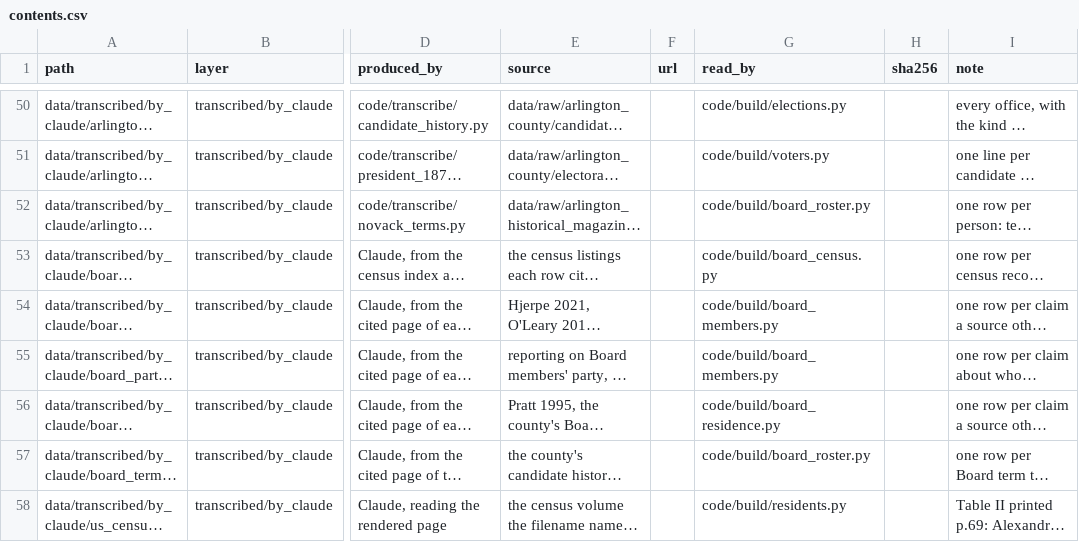
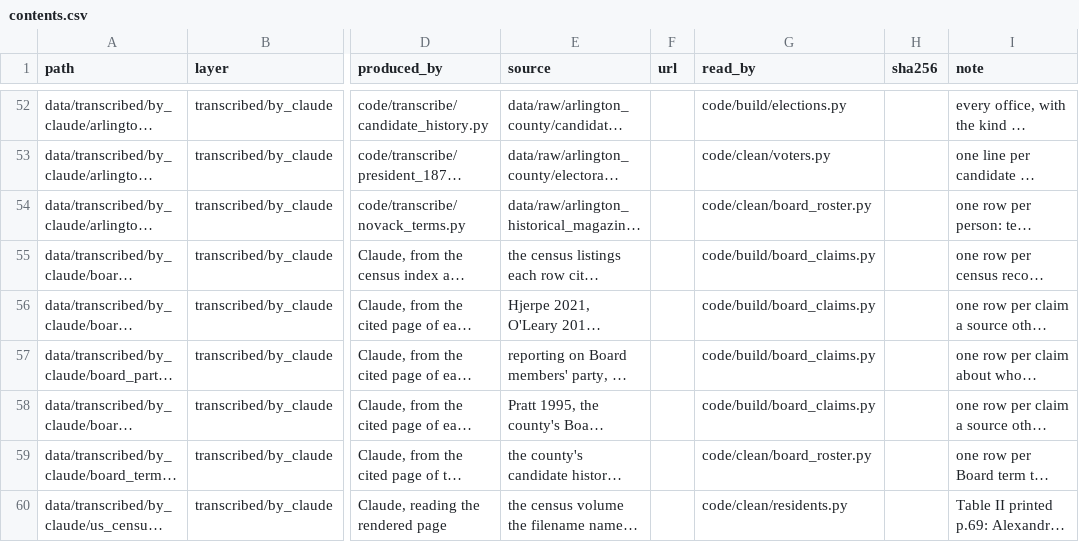
Before and after one commit to slhudson/arlington-bsap, a CSV file: data/contents.csv, drawn as a sheet; only a part is shown, gaps mark what is left out; long unchanged cells end in …; addresses are those after the commit; the diff covers the shown part only; the diff names each change by its address in the sheet, - before the commit and + after, or states it on an @@ line.

```diff
--- a/data/contents.csv
+++ b/data/contents.csv
-G53 (read_by): code/build/voters.py
+G53 (read_by): code/clean/voters.py
-G54 (read_by): code/build/board_roster.py
+G54 (read_by): code/clean/board_roster.py
-G55 (read_by): code/build/board_census.py
+G55 (read_by): code/build/board_claims.py
-G56:G57 (read_by): code/build/board_members.py
+G56:G57 (read_by): code/build/board_claims.py
-G58 (read_by): code/build/board_residence.py
+G58 (read_by): code/build/board_claims.py
-G59 (read_by): code/build/board_roster.py
+G59 (read_by): code/clean/board_roster.py
-G60 (read_by): code/build/residents.py
+G60 (read_by): code/clean/residents.py
```
Also changed, not shown: 2 added rows and 34 edited cells elsewhere in this file, docs/questions.csv, 32 other files.
